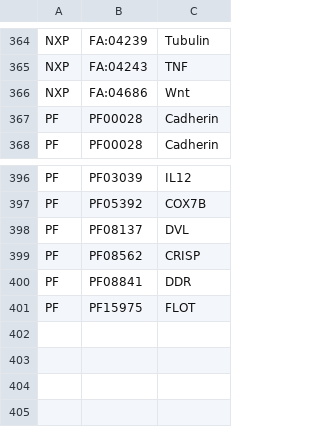
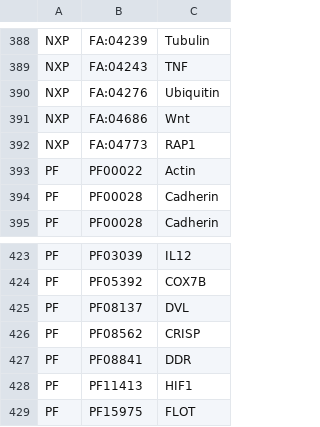
Before and after one commit to johnbachman/famplex, a CSV file: equivalences.csv, drawn as a sheet; only a part is shown, gaps mark what is left out; the diff covers the shown part only; the diff names each change by its address in the sheet, - before the commit and + after, or states it on an @@ line.

```diff
--- a/equivalences.csv
+++ b/equivalences.csv
+row 390: NXP | FA:04276 | Ubiquitin
+row 392: NXP | FA:04773 | RAP1
+row 393: PF | PF00022 | Actin
+row 428: PF | PF11413 | HIF1
```
Also changed, not shown: 24 added rows elsewhere in this file.
